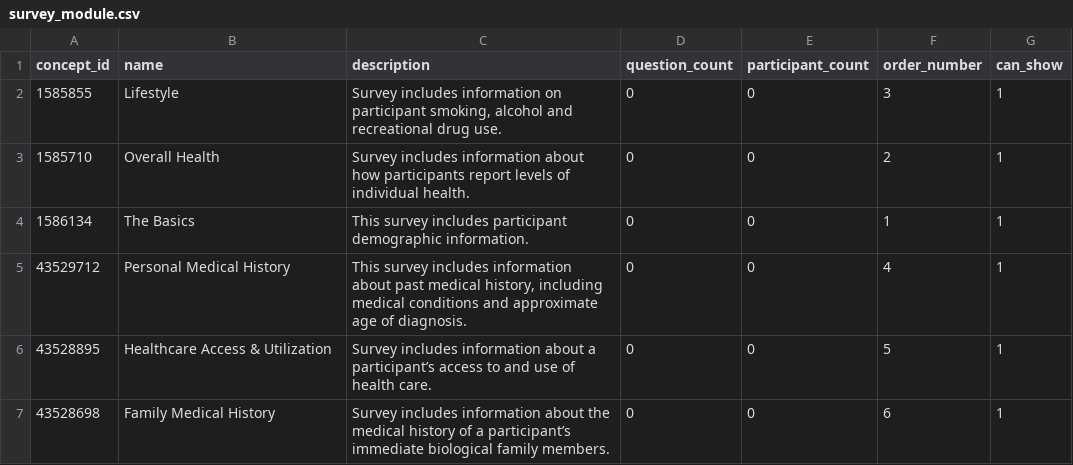
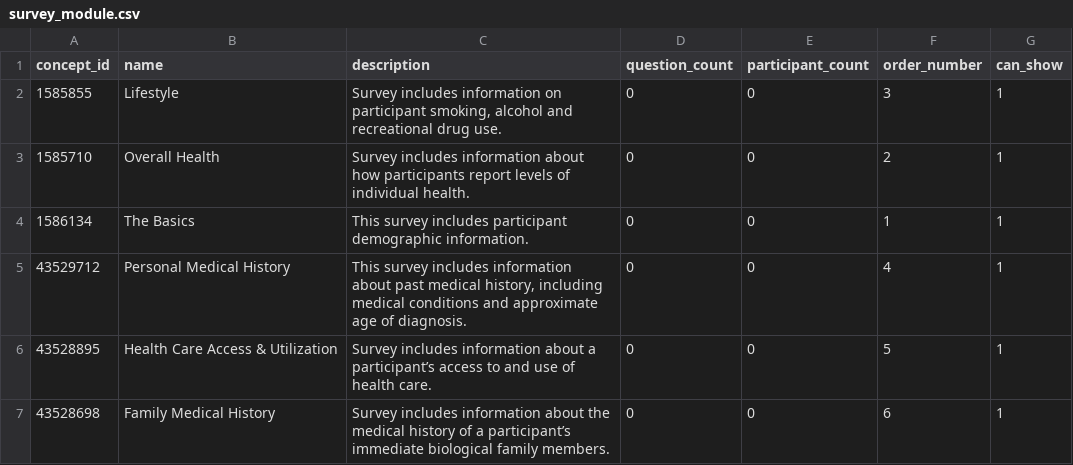
Before and after one commit to all-of-us/data-browser, a CSV file: public-api/db-cdr/generate-cdr/csv/survey_module.csv, drawn as a sheet.

Commit message:
changing health care survey name

```diff
--- a/public-api/db-cdr/generate-cdr/csv/survey_module.csv
+++ b/public-api/db-cdr/generate-cdr/csv/survey_module.csv
@@ -5,3 +5,3 @@
 43529712,"Personal Medical History","This survey includes information about past medical history, including medical conditions and approximate age of diagnosis.",0,0,4,1
-43528895,"Healthcare Access & Utilization","Survey includes information about a participant’s access to and use of health care.",0,0,5,1
+43528895,"Health Care Access & Utilization","Survey includes information about a participant’s access to and use of health care.",0,0,5,1
 43528698,"Family Medical History","Survey includes information about the medical history of a participant’s immediate biological family members.",0,0,6,1
```
